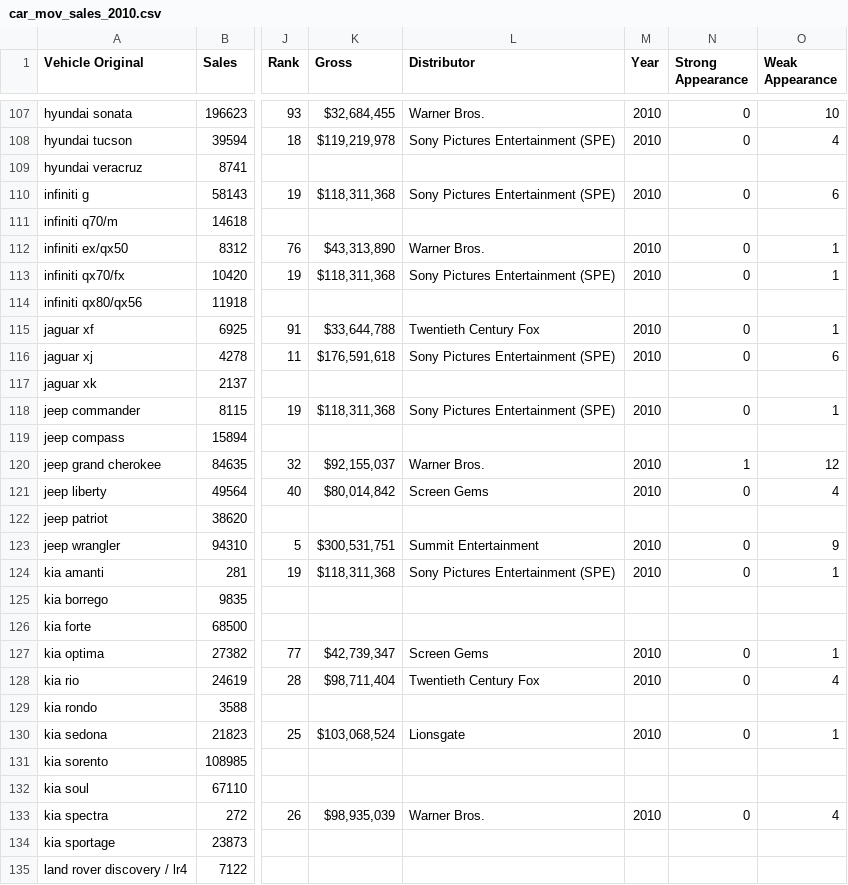
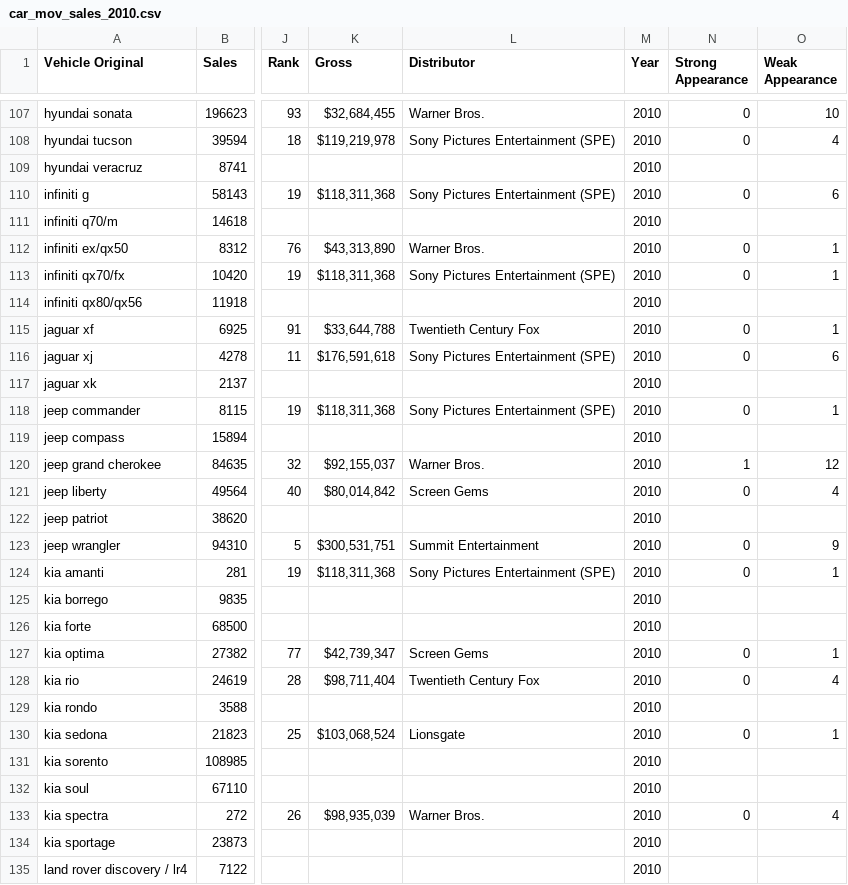
Before and after one commit to stuhunter4/cars_in_movies_project, a CSV file: output_data/raw/final/car_mov_sales_2010.csv, drawn as a sheet; only a part is shown, gaps mark what is left out; the diff covers the shown part only; the diff names each change by its address in the sheet, - before the commit and + after, or states it on an @@ line.

Commit message:
finished compiling the disparate datasets into one superset for each year

```diff
--- a/output_data/raw/final/car_mov_sales_2010.csv
+++ b/output_data/raw/final/car_mov_sales_2010.csv
-M109 (Year): (empty)
+M109 (Year): 2010
-M111 (Year): (empty)
+M111 (Year): 2010
-M114 (Year): (empty)
+M114 (Year): 2010
-M117 (Year): (empty)
+M117 (Year): 2010
-M119 (Year): (empty)
+M119 (Year): 2010
-M122 (Year): (empty)
+M122 (Year): 2010
-M125:M126 (Year): (empty)
+M125:M126 (Year): 2010
-M129 (Year): (empty)
+M129 (Year): 2010
-M131:M132 (Year): (empty)
+M131:M132 (Year): 2010
-M134:M135 (Year): (empty)
+M134:M135 (Year): 2010
```
Also changed, not shown: 67 edited cells elsewhere in this file, output_data/raw/final/car_mov_sales_2011.csv, 23 other files.
